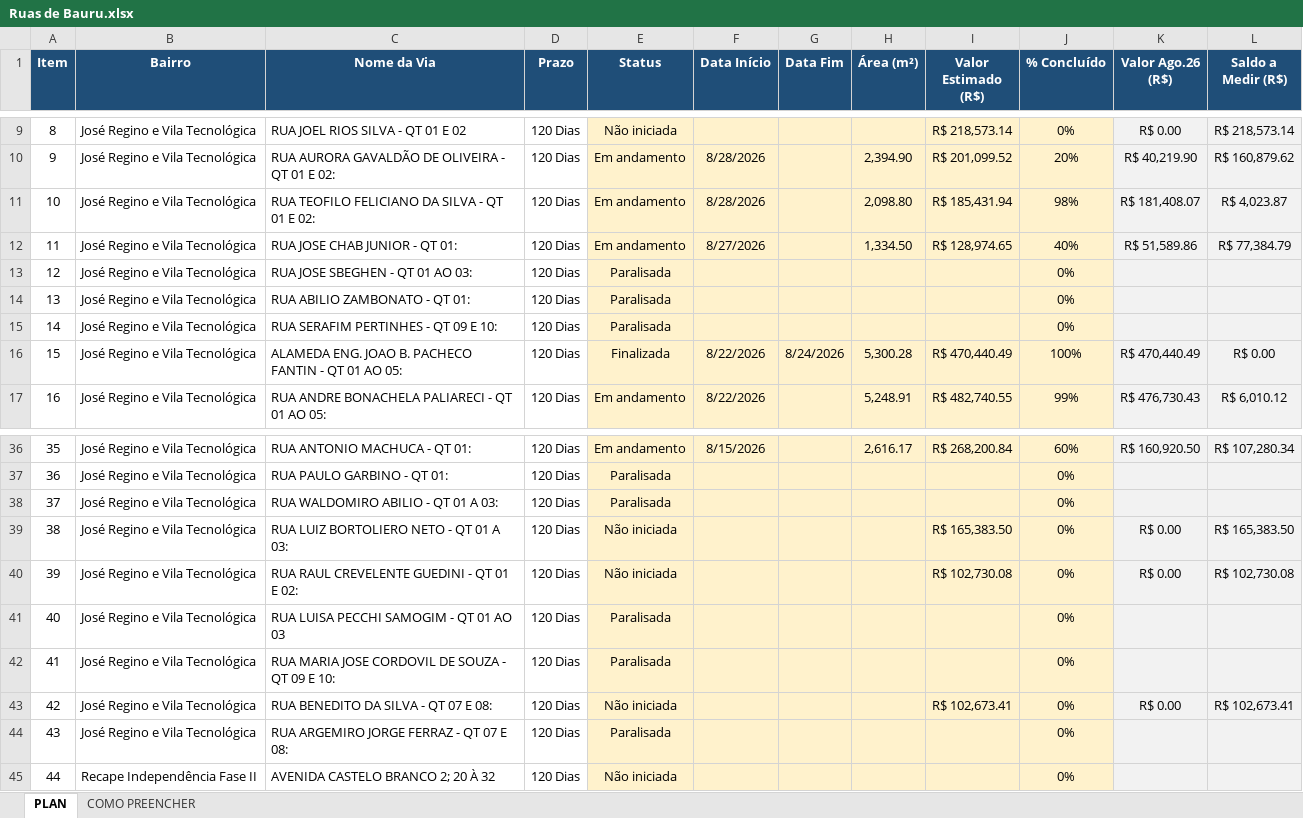
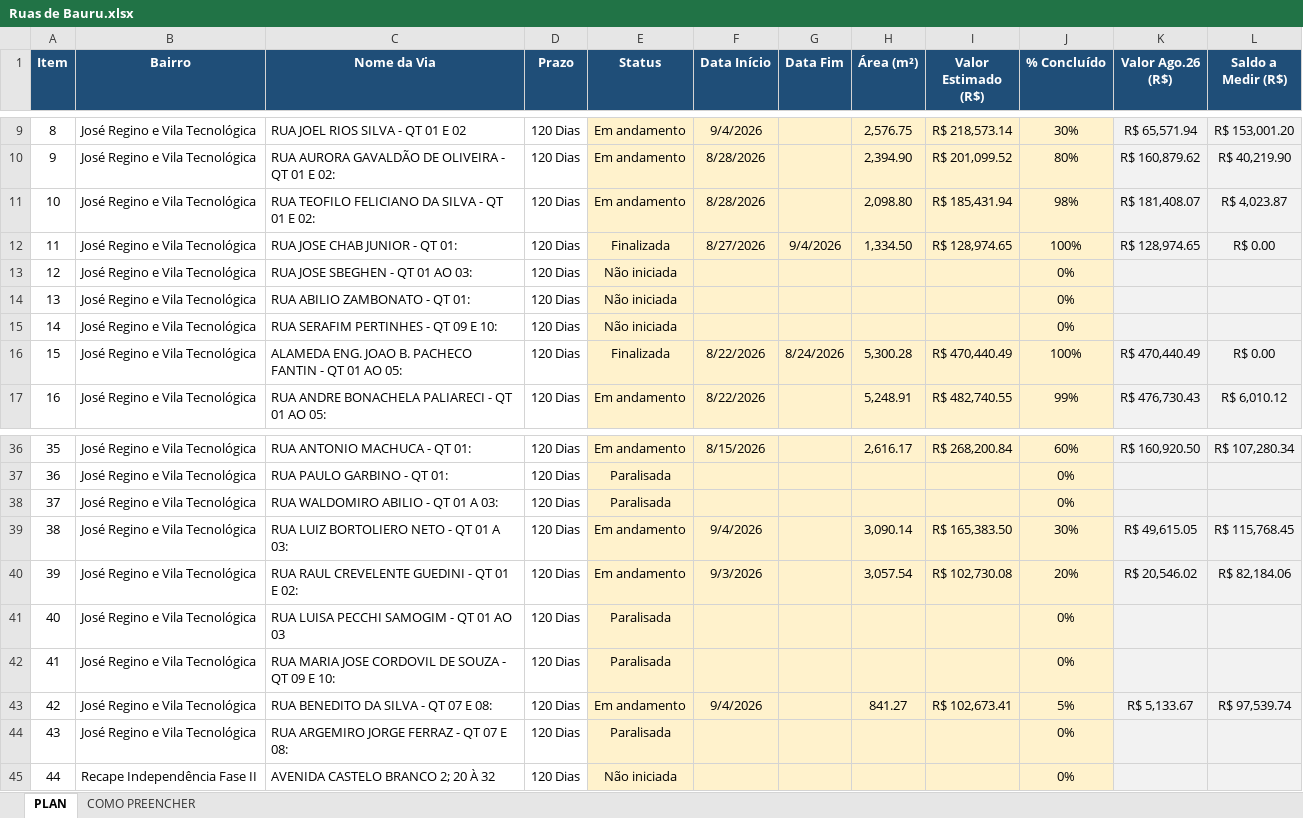
Before and after one commit to gustavomanzano34-maker/recape-bauru, an Excel workbook: Ruas de Bauru.xlsx, sheet PLAN, drawn as a sheet; only a part is shown, gaps mark what is left out; values as stored, in another font and other column widths than the file's, no borders; the diff covers the shown part only; the diff names each change by its address in the sheet, - before the commit and + after, or states it on an @@ line.

```diff
--- a/Ruas de Bauru.xlsx (sheet PLAN)
+++ b/Ruas de Bauru.xlsx (sheet PLAN)
-E9 (Status): Não iniciada
+E9 (Status): Em andamento
-F9 (Data Início): (empty)
+F9 (Data Início): 9/4/2026
-H9 (Área (m²)): (empty)
+H9 (Área (m²)): 2,576.75
-J9 (% Concluído): 0%
+J9 (% Concluído): 30%
-K9 (Valor Ago.26 (R$)): R$ 0.00
+K9 (Valor Ago.26 (R$)): R$ 65,571.94
-L9 (Saldo a Medir (R$)): R$ 218,573.14
+L9 (Saldo a Medir (R$)): R$ 153,001.20
-J10 (% Concluído): 20%
+J10 (% Concluído): 80%
-K10 (Valor Ago.26 (R$)): R$ 40,219.90
+K10 (Valor Ago.26 (R$)): R$ 160,879.62
-L10 (Saldo a Medir (R$)): R$ 160,879.62
+L10 (Saldo a Medir (R$)): R$ 40,219.90
-E12 (Status): Em andamento
+E12 (Status): Finalizada
-G12 (Data Fim): (empty)
+G12 (Data Fim): 9/4/2026
-J12 (% Concluído): 40%
+J12 (% Concluído): 100%
-K12 (Valor Ago.26 (R$)): R$ 51,589.86
+K12 (Valor Ago.26 (R$)): R$ 128,974.65
-L12 (Saldo a Medir (R$)): R$ 77,384.79
+L12 (Saldo a Medir (R$)): R$ 0.00
-E13:E15 (Status): Paralisada
+E13:E15 (Status): Não iniciada
-E39:E40 (Status): Não iniciada
+E39:E40 (Status): Em andamento
-F39 (Data Início): (empty)
+F39 (Data Início): 9/4/2026
-H39 (Área (m²)): (empty)
+H39 (Área (m²)): 3,090.14
-J39 (% Concluído): 0%
+J39 (% Concluído): 30%
-K39 (Valor Ago.26 (R$)): R$ 0.00
+K39 (Valor Ago.26 (R$)): R$ 49,615.05
-L39 (Saldo a Medir (R$)): R$ 165,383.50
+L39 (Saldo a Medir (R$)): R$ 115,768.45
-F40 (Data Início): (empty)
+F40 (Data Início): 9/3/2026
-H40 (Área (m²)): (empty)
+H40 (Área (m²)): 3,057.54
-J40 (% Concluído): 0%
+J40 (% Concluído): 20%
-K40 (Valor Ago.26 (R$)): R$ 0.00
+K40 (Valor Ago.26 (R$)): R$ 20,546.02
-L40 (Saldo a Medir (R$)): R$ 102,730.08
+L40 (Saldo a Medir (R$)): R$ 82,184.06
-E43 (Status): Não iniciada
+E43 (Status): Em andamento
-F43 (Data Início): (empty)
+F43 (Data Início): 9/4/2026
-H43 (Área (m²)): (empty)
+H43 (Área (m²)): 841.27
-J43 (% Concluído): 0%
+J43 (% Concluído): 5%
-K43 (Valor Ago.26 (R$)): R$ 0.00
+K43 (Valor Ago.26 (R$)): R$ 5,133.67
-L43 (Saldo a Medir (R$)): R$ 102,673.41
+L43 (Saldo a Medir (R$)): R$ 97,539.74
```
Also changed, not shown: 36 edited cells elsewhere in this sheet.
